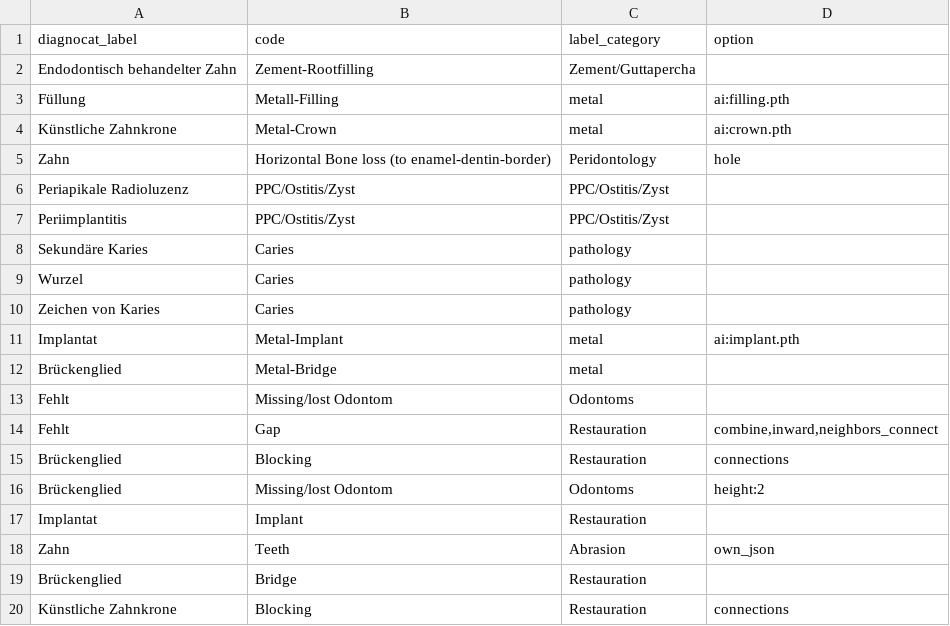
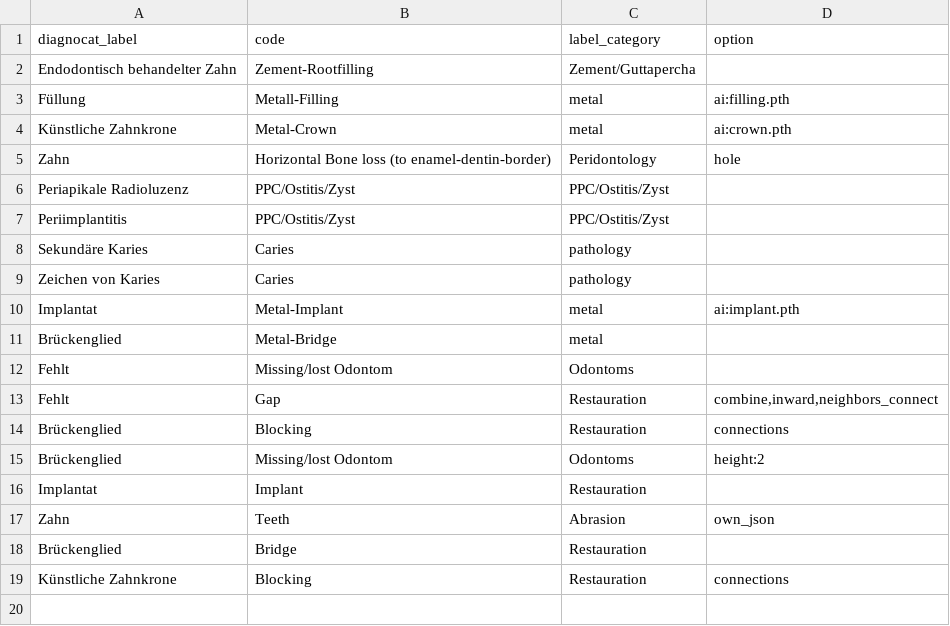
Before and after one commit to Schlutzkrapfen/Dignocat-to-LabelStudio-Converter, a CSV file: label_mapping.csv, drawn as a sheet; the diff names each change by its address in the sheet, - before the commit and + after, or states it on an @@ line.

Commit message:
changed the csv

```diff
--- a/label_mapping.csv
+++ b/label_mapping.csv
-row 9: Wurzel | Caries | pathology
```
